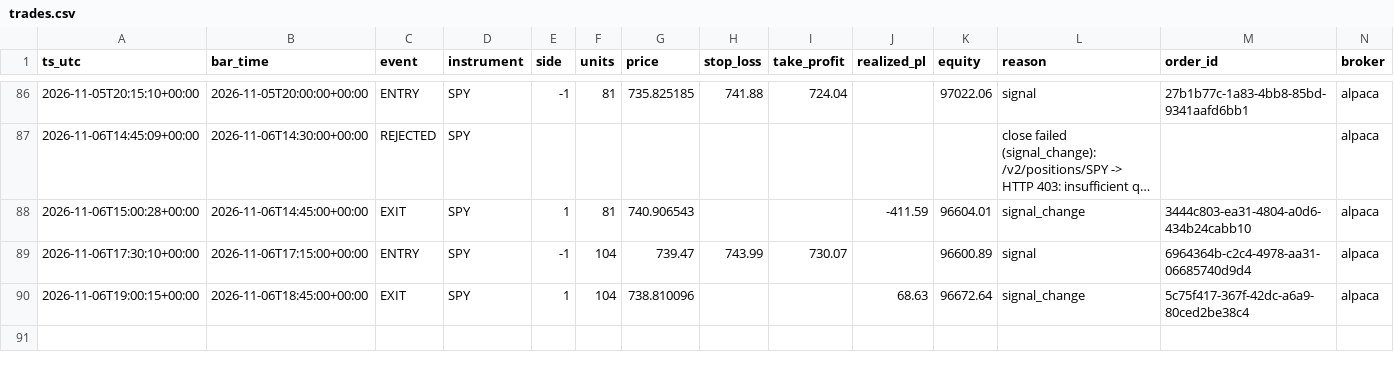
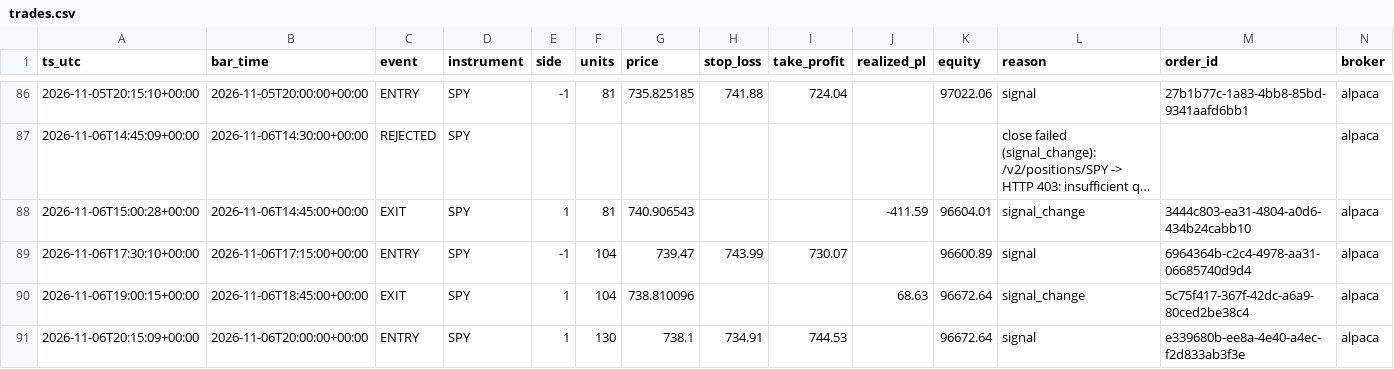
Before and after one commit to hmjag07/Quants, a CSV file: trades.csv, drawn as a sheet; only a part is shown, gaps mark what is left out; long unchanged cells end in …; the diff names each change by its address in the sheet, - before the commit and + after, or states it on an @@ line.

```diff
--- a/trades.csv
+++ b/trades.csv
+row 91: 2026-11-06T20:15:09+00:00 | 2026-11-06T20:00:00+00:00 | ENTRY | SPY | 1 | 130 | 738.1 | 734.91 | 744.53 |  | 96672.64 | signal | e339680b-ee8a-4e40-a4ec-f2d833ab3f3e | alpaca
```
Also changed, not shown: equity_curve.csv.
